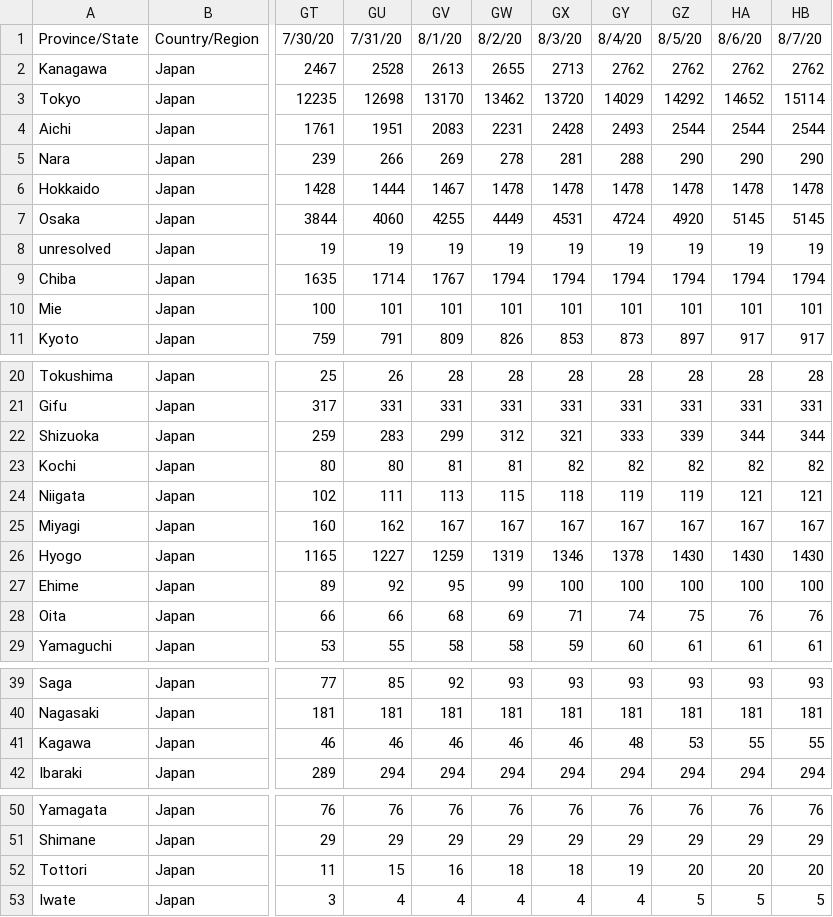
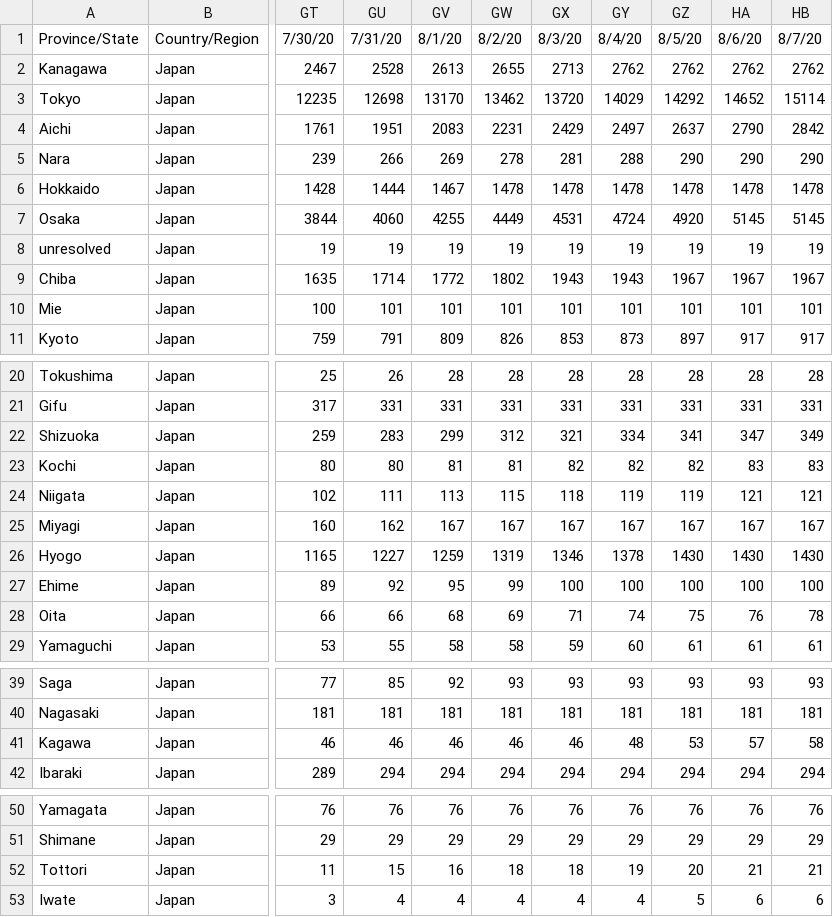
Before and after one commit to sanpei3/covid19jp, a CSV file: time_series_covid19_confirmed_Japan.csv, drawn as a sheet; only a part is shown, gaps mark what is left out; the diff names each change by its address in the sheet, - before the commit and + after, or states it on an @@ line.

Commit message:
Sat Aug  8 09:10:03 JST 2020

```diff
--- a/time_series_covid19_confirmed_Japan.csv
+++ b/time_series_covid19_confirmed_Japan.csv
-GX4: 2428
+GX4: 2429
-GY4: 2493
+GY4: 2497
-GZ4: 2544
+GZ4: 2637
-HA4: 2544
+HA4: 2790
-HB4: 2544
+HB4: 2842
-GV9: 1767
+GV9: 1772
-GW9: 1794
+GW9: 1802
-GX9: 1794
+GX9: 1943
-GY9: 1794
+GY9: 1943
-GZ9: 1794
+GZ9: 1967
-HA9: 1794
+HA9: 1967
-HB9: 1794
+HB9: 1967
-GY22: 333
+GY22: 334
-GZ22: 339
+GZ22: 341
-HA22: 344
+HA22: 347
-HB22: 344
+HB22: 349
-HA23: 82
+HA23: 83
-HB23: 82
+HB23: 83
-HB28: 76
+HB28: 78
-HA41: 55
+HA41: 57
-HB41: 55
+HB41: 58
-HA52: 20
+HA52: 21
-HB52: 20
+HB52: 21
-HA53: 5
+HA53: 6
-HB53: 5
+HB53: 6
```
